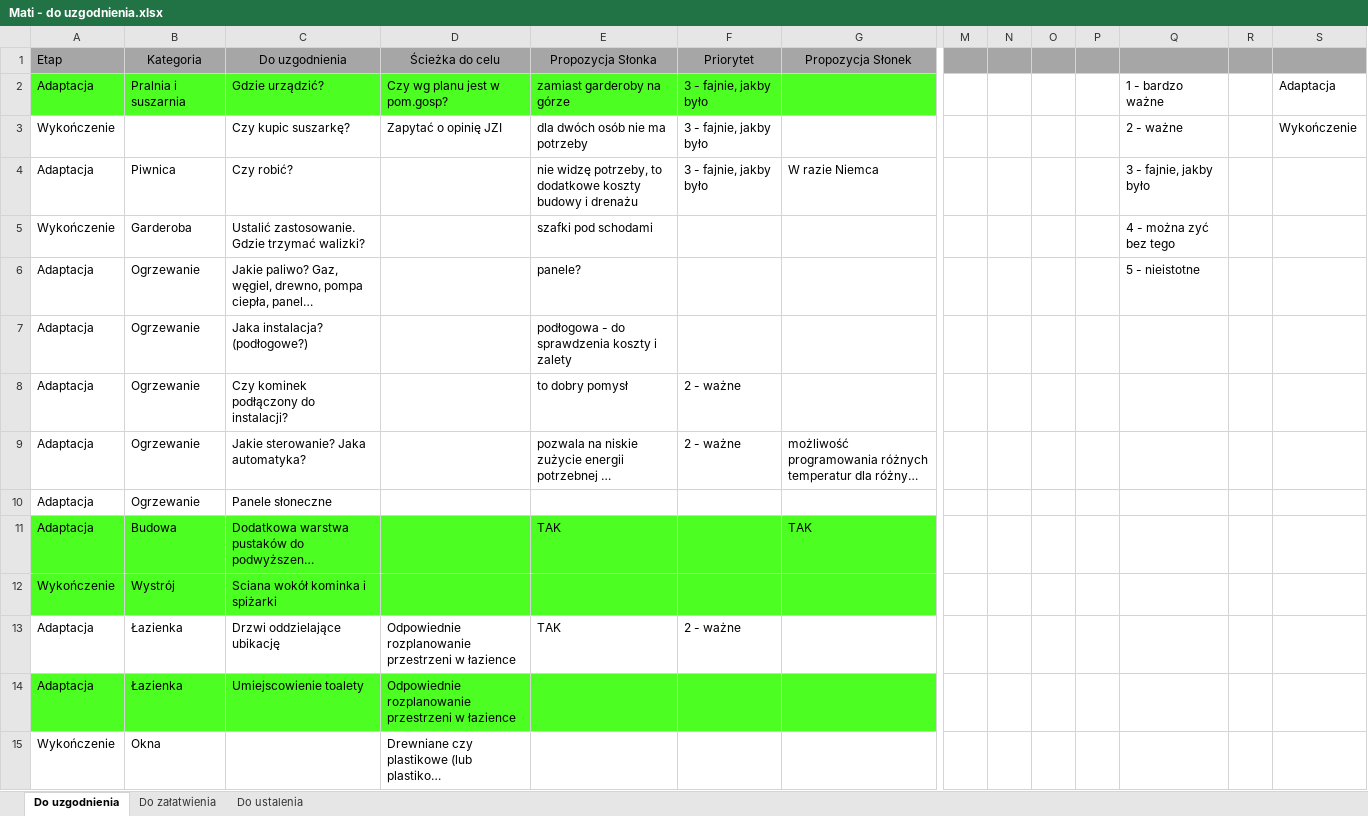
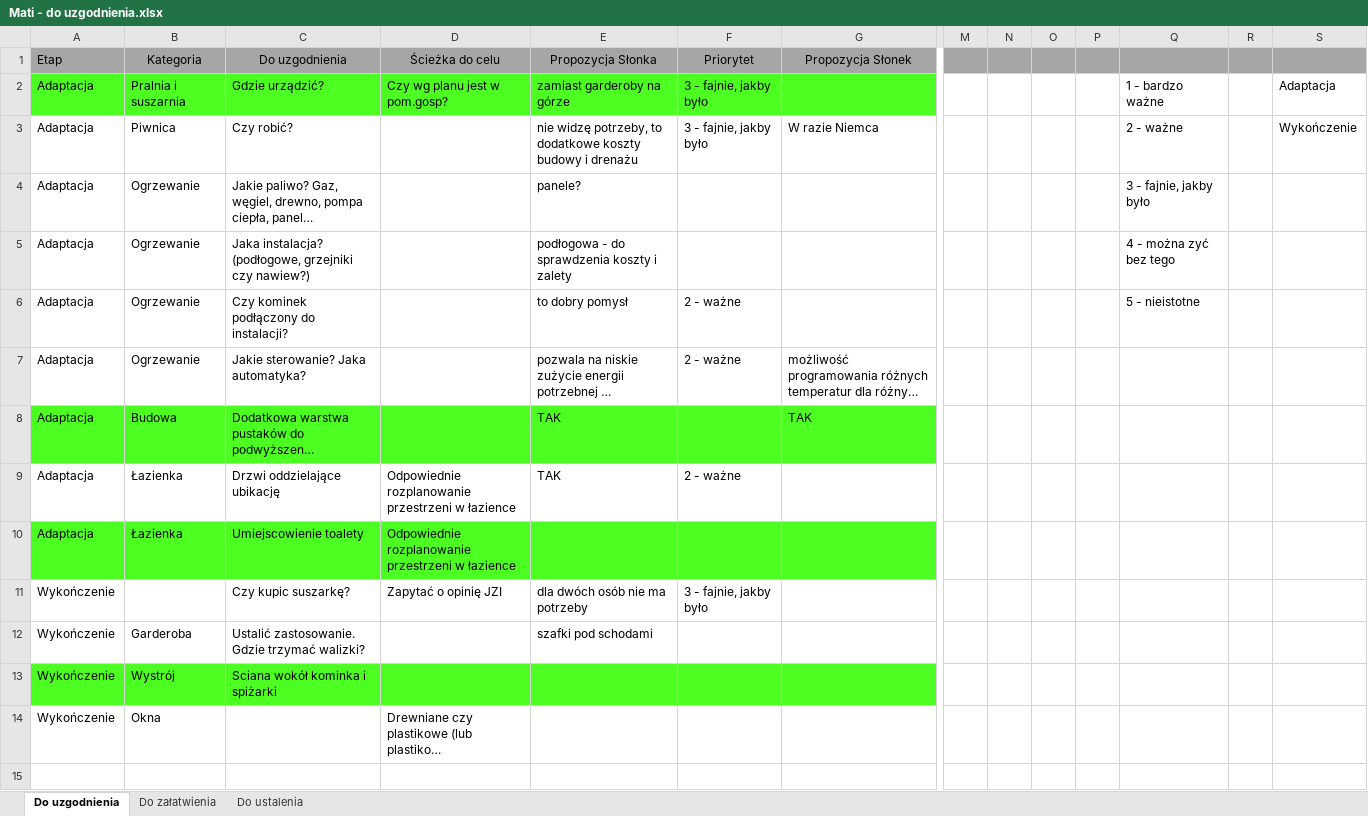
Before and after one commit to bajo2000/mati-sloncowati, an Excel workbook: plan/Mati - do uzgodnienia.xlsx, sheet Do uzgodnienia, drawn as a sheet; only a part is shown, gaps mark what is left out; long unchanged cells end in …; values as stored, in another font and other column widths than the file's, no borders; removed rows and columns are numbered as before the commit, all else as after; rows hold the shown columns only; the diff names each change by its address in the sheet, - before the commit and + after, or states it on an @@ line.

Commit message:
i jeszcze raz

```diff
--- a/plan/Mati - do uzgodnienia.xlsx (sheet Do uzgodnienia)
+++ b/plan/Mati - do uzgodnienia.xlsx (sheet Do uzgodnienia)
-row 3: Wykończenie |  | Czy kupic suszarkę? | Zapytać o opinię JZI | dla dwóch osób nie ma potrzeby | 3 - fajnie, jakby było |  |  |  |  |  | 2 - ważne |  | Wykończenie
-Q3: 3 - fajnie, jakby było
+Q3: 2 - ważne
-S3: (empty)
+S3: Wykończenie
-row 5: Wykończenie | Garderoba | Ustalić zastosowanie. Gdzie trzymać walizki? |  | szafki pod schodami |  |  |  |  |  |  | 4 - można zyć bez tego
-Q4: 5 - nieistotne
+Q4: 3 - fajnie, jakby było
-C5 (Do uzgodnienia): Jaka instalacja? (podłogowe?)
+C5 (Do uzgodnienia): Jaka instalacja? (podłogowe, grzejniki czy nawiew?)
-Q5: (empty)
+Q5: 4 - można zyć bez tego
-Q6: (empty)
+Q6: 5 - nieistotne
-row 10: Adaptacja | Ogrzewanie | Panele słoneczne
+row 11: Wykończenie |  | Czy kupic suszarkę? | Zapytać o opinię JZI | dla dwóch osób nie ma potrzeby | 3 - fajnie, jakby było
+row 12: Wykończenie | Garderoba | Ustalić zastosowanie. Gdzie trzymać walizki? |  | szafki pod schodami
@@ row 12 moved to row 13: Wykończenie @@
```
